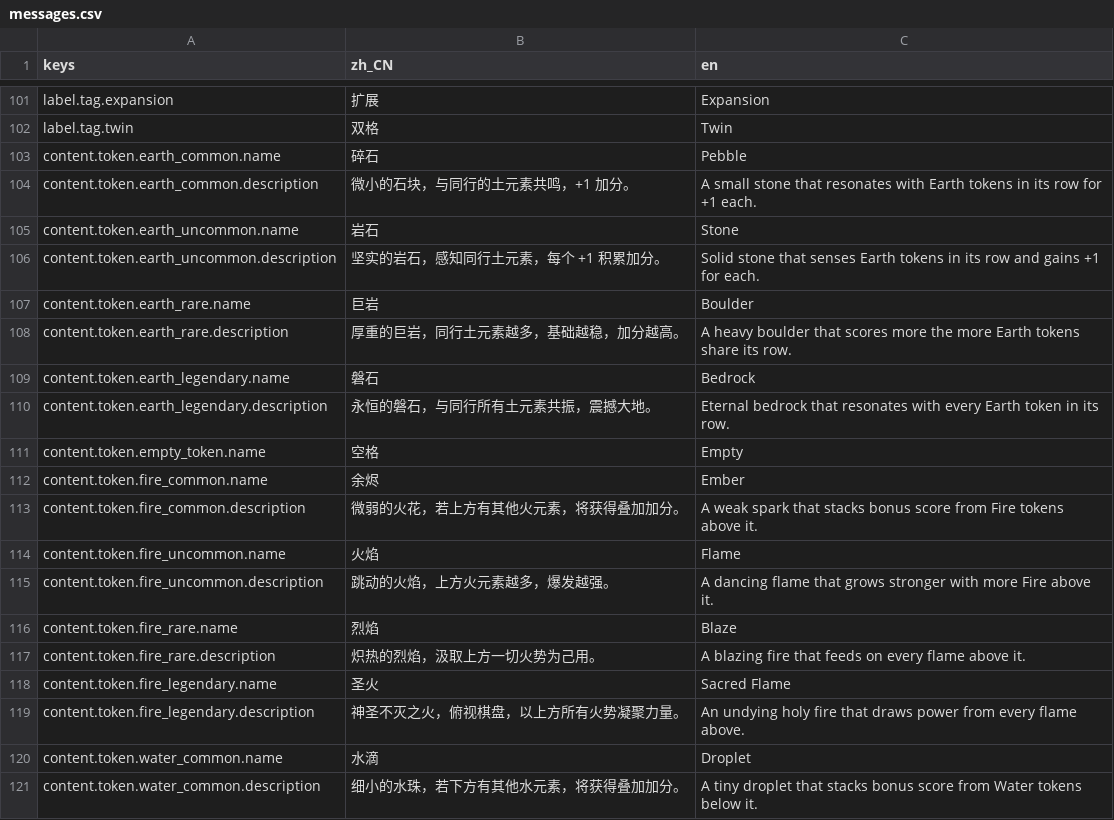
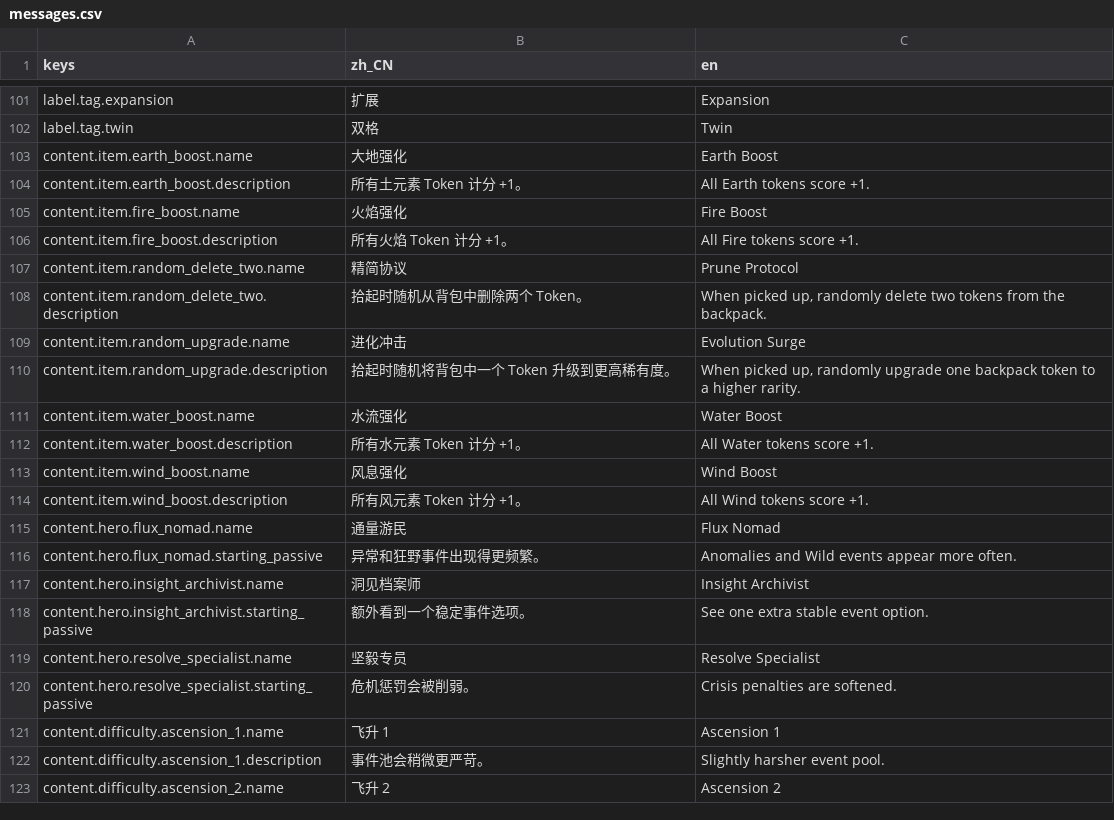
Before and after one commit to HAHAHA44/slot-roguelike-game, a CSV file: locale/messages.csv, drawn as a sheet; only a part is shown, gaps mark what is left out; the shorter side is filled out with more unchanged rows; the diff covers the shown part only.

```diff
--- a/locale/messages.csv
+++ b/locale/messages.csv
@@ -102,20 +102 @@ label.tag.expansion,"扩展","Expansion"
 label.tag.twin,"双格","Twin"
-content.token.earth_common.name,"碎石","Pebble"
-content.token.earth_common.description,"微小的石块，与同行的土元素共鸣，+1 加分。","A small stone that resonates with Earth tokens in its row for +1 each."
-content.token.earth_uncommon.name,"岩石","Stone"
-content.token.earth_uncommon.description,"坚实的岩石，感知同行土元素，每个 +1 积累加分。","Solid stone that senses Earth tokens in its row and gains +1 for each."
-content.token.earth_rare.name,"巨岩","Boulder"
-content.token.earth_rare.description,"厚重的巨岩，同行土元素越多，基础越稳，加分越高。","A heavy boulder that scores more the more Earth tokens share its row."
-content.token.earth_legendary.name,"磐石","Bedrock"
-content.token.earth_legendary.description,"永恒的磐石，与同行所有土元素共振，震撼大地。","Eternal bedrock that resonates with every Earth token in its row."
-content.token.empty_token.name,"空格","Empty"
-content.token.fire_common.name,"余烬","Ember"
-content.token.fire_common.description,"微弱的火花，若上方有其他火元素，将获得叠加加分。","A weak spark that stacks bonus score from Fire tokens above it."
-content.token.fire_uncommon.name,"火焰","Flame"
-content.token.fire_uncommon.description,"跳动的火焰，上方火元素越多，爆发越强。","A dancing flame that grows stronger with more Fire above it."
-content.token.fire_rare.name,"烈焰","Blaze"
-content.token.fire_rare.description,"炽热的烈焰，汲取上方一切火势为己用。","A blazing fire that feeds on every flame above it."
-content.token.fire_legendary.name,"圣火","Sacred Flame"
-content.token.fire_legendary.description,"神圣不灭之火，俯视棋盘，以上方所有火势凝聚力量。","An undying holy fire that draws power from every flame above."
-content.token.water_common.name,"水滴","Droplet"
-content.token.water_common.description,"细小的水珠，若下方有其他水元素，将获得叠加加分。","A tiny droplet that stacks bonus score from Water tokens below it."
```
Also changed, not shown: 14 removed rows elsewhere in this file, 19 other files.
